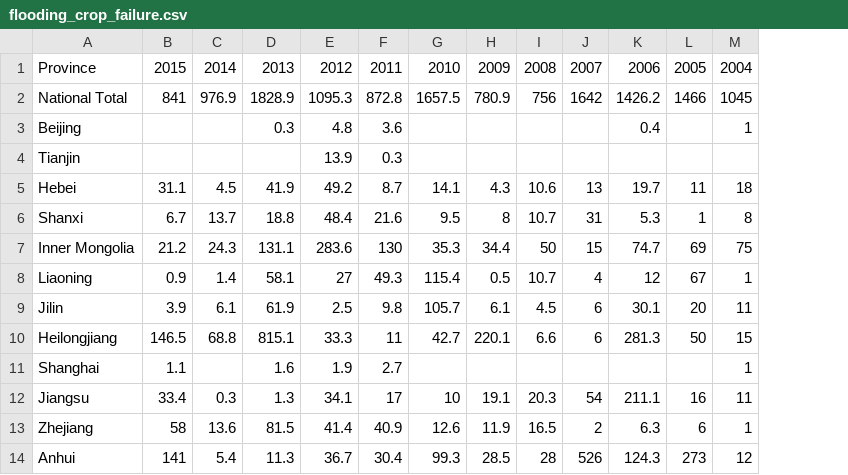
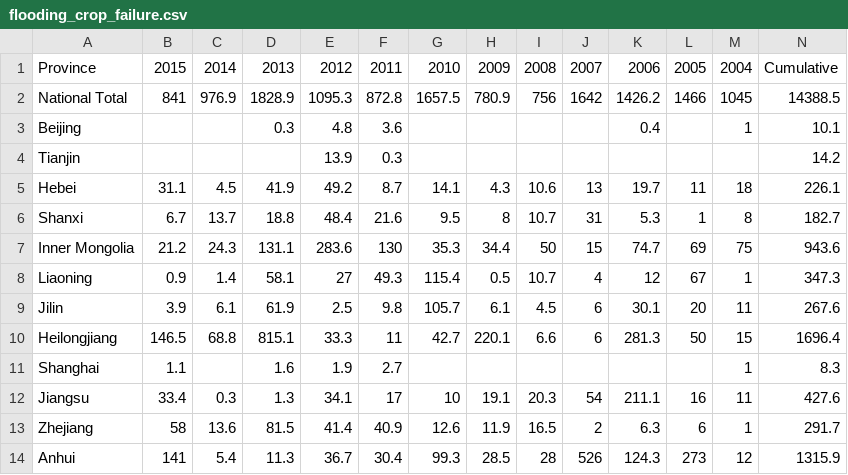
Before and after one commit to mtcl1/mtcl1.github.io, a CSV file: flooding_droughts/flooding/flooding_crop_failure.csv, drawn as a sheet; only a part is shown; the diff names each change by its address in the sheet, - before the commit and + after, or states it on an @@ line.

Commit message:
Add files via upload

```diff
--- a/flooding_droughts/flooding/flooding_crop_failure.csv
+++ b/flooding_droughts/flooding/flooding_crop_failure.csv
+column N, rows 1-14: Cumulative | 14388.5 | 10.1 | 14.2 | 226.1 | 182.7 | 943.6 | 347.3 | 267.6 | 1696.4 | 8.3 | 427.6 | 291.7 | 1315.9
```
